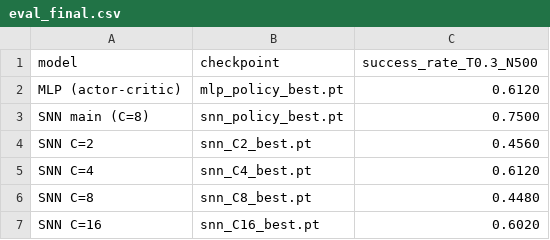
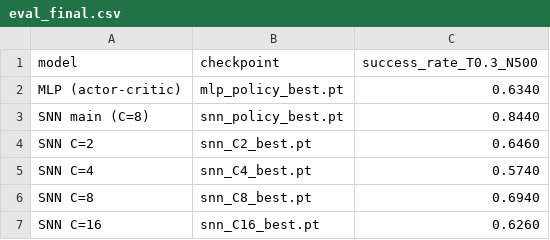
Before and after one commit to jonas-stone/ae4350-snn-drone, a CSV file: data/eval_final.csv, drawn as a sheet.

```diff
--- a/data/eval_final.csv
+++ b/data/eval_final.csv
@@ -1,7 +1,7 @@
 model,checkpoint,success_rate_T0.3_N500
-MLP (actor-critic),mlp_policy_best.pt,0.6120
-SNN main (C=8),snn_policy_best.pt,0.7500
-SNN C=2,snn_C2_best.pt,0.4560
-SNN C=4,snn_C4_best.pt,0.6120
-SNN C=8,snn_C8_best.pt,0.4480
-SNN C=16,snn_C16_best.pt,0.6020
+MLP (actor-critic),mlp_policy_best.pt,0.6340
+SNN main (C=8),snn_policy_best.pt,0.8440
+SNN C=2,snn_C2_best.pt,0.6460
+SNN C=4,snn_C4_best.pt,0.5740
+SNN C=8,snn_C8_best.pt,0.6940
+SNN C=16,snn_C16_best.pt,0.6260
```
Also changed, not shown: 4 other files.
